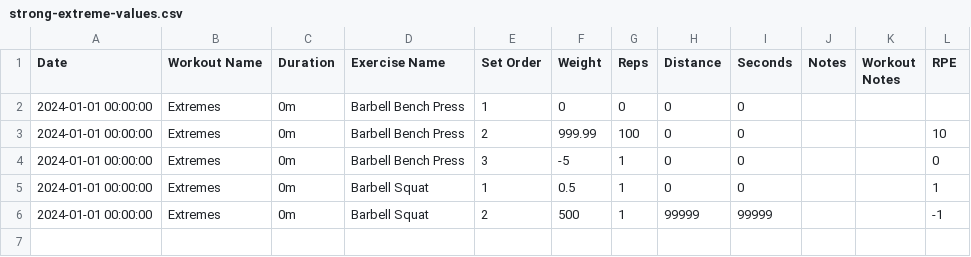
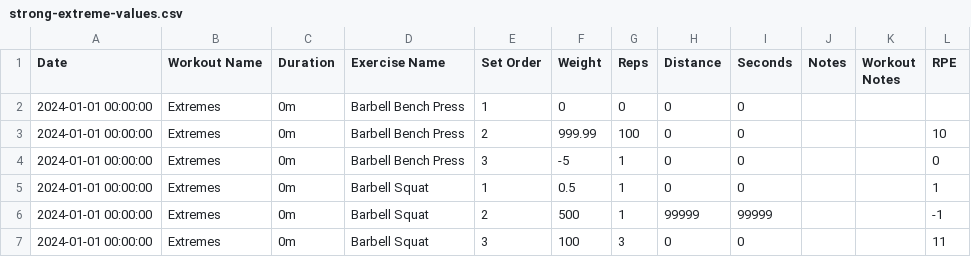
Before and after one commit to radupana/openweight, a CSV file: tools/converters/src/__fixtures__/exploratory/strong-extreme-values.csv, drawn as a sheet; the diff names each change by its address in the sheet, - before the commit and + after, or states it on an @@ line.

```diff
--- a/tools/converters/src/__fixtures__/exploratory/strong-extreme-values.csv
+++ b/tools/converters/src/__fixtures__/exploratory/strong-extreme-values.csv
+row 7: 2024-01-01 00:00:00 | Extremes | 0m | Barbell Squat | 3 | 100 | 3 | 0 | 0 |  |  | 11
```
Also changed, not shown: tools/converters/src/__fixtures__/exploratory/strong-date-formats.csv, 4 other files.
